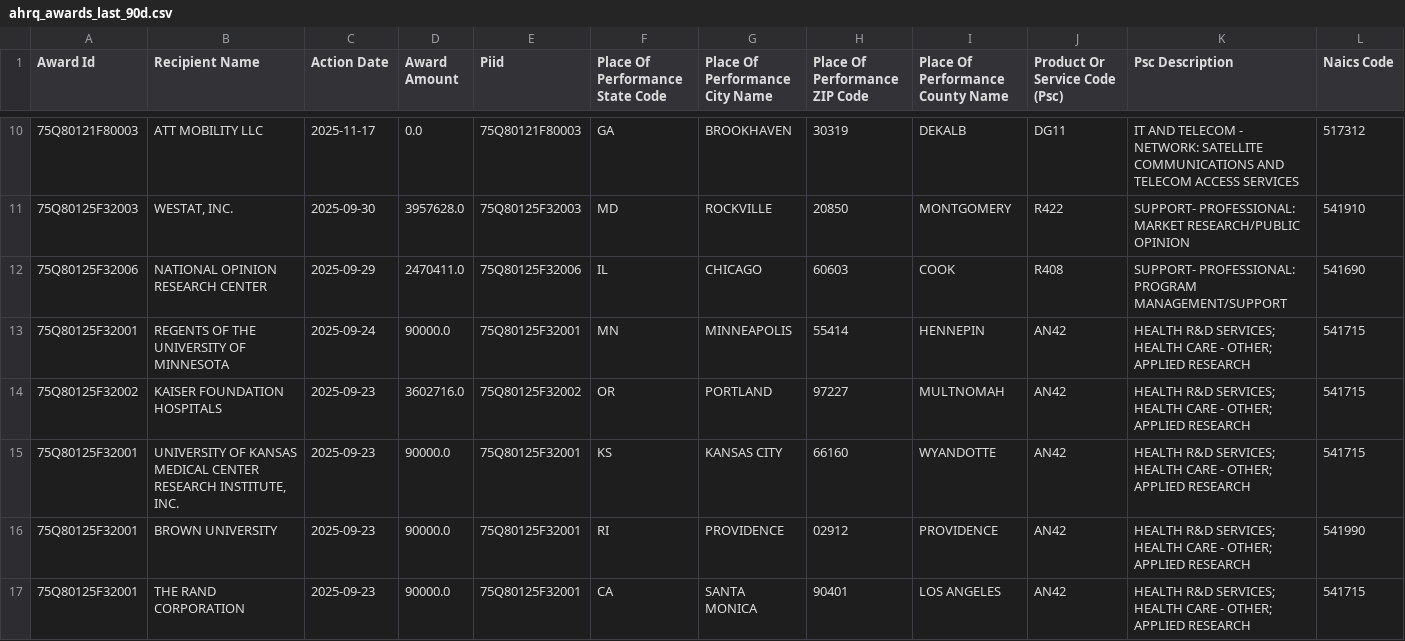
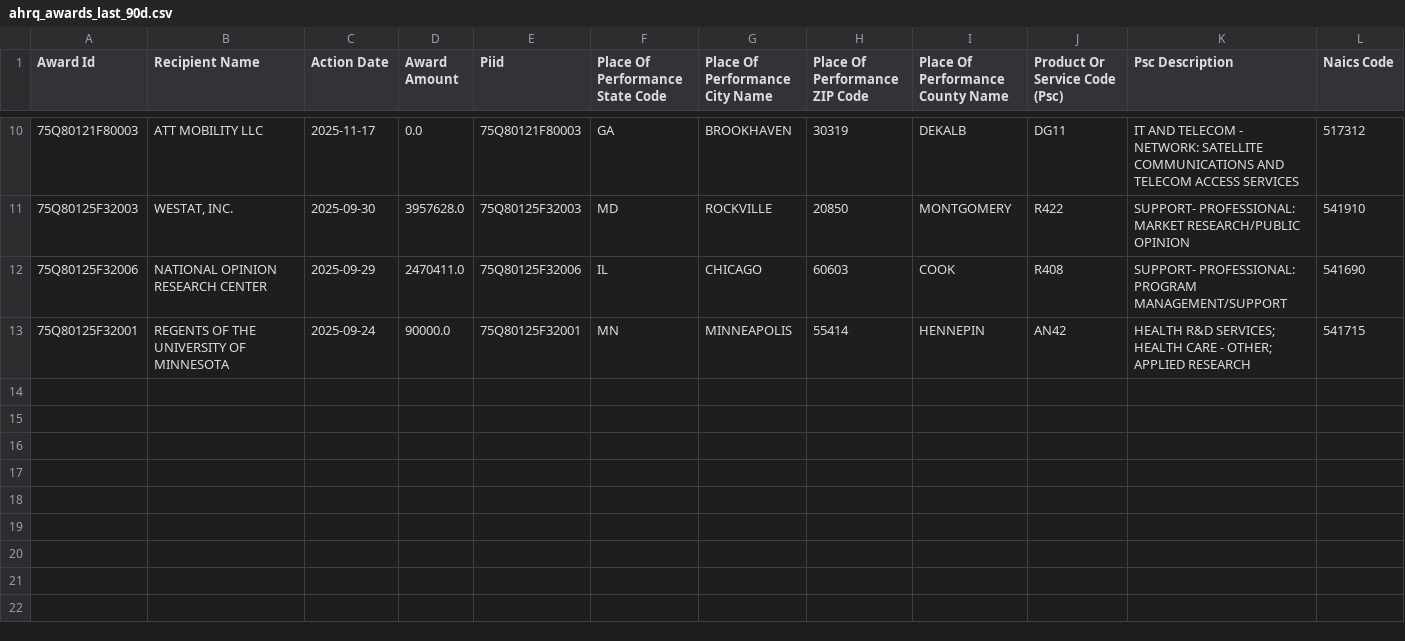
Before and after one commit to feldmangn/nih-awards-tracker, a CSV file: data/ahrq_awards_last_90d.csv, drawn as a sheet; only a part is shown, gaps mark what is left out; rows hold the shown columns only; the diff names each change by its address in the sheet, - before the commit and + after, or states it on an @@ line.

```diff
--- a/data/ahrq_awards_last_90d.csv
+++ b/data/ahrq_awards_last_90d.csv
-row 14: 75Q80125F32002 | KAISER FOUNDATION HOSPITALS | 2025-09-23 | 3602716.0 | 75Q80125F32002 | OR | PORTLAND | 97227 | MULTNOMAH | AN42 | HEALTH R&D SERVICES; HEALTH CARE - OTHER; APPLIED RESEARCH | 541715
-row 15: 75Q80125F32001 | UNIVERSITY OF KANSAS MEDICAL CENTER RESEARCH INSTITUTE, INC. | 2025-09-23 | 90000.0 | 75Q80125F32001 | KS | KANSAS CITY | 66160 | WYANDOTTE | AN42 | HEALTH R&D SERVICES; HEALTH CARE - OTHER; APPLIED RESEARCH | 541715
-row 16: 75Q80125F32001 | BROWN UNIVERSITY | 2025-09-23 | 90000.0 | 75Q80125F32001 | RI | PROVIDENCE | 02912 | PROVIDENCE | AN42 | HEALTH R&D SERVICES; HEALTH CARE - OTHER; APPLIED RESEARCH | 541990
-row 17: 75Q80125F32001 | THE RAND CORPORATION | 2025-09-23 | 90000.0 | 75Q80125F32001 | CA | SANTA MONICA | 90401 | LOS ANGELES | AN42 | HEALTH R&D SERVICES; HEALTH CARE - OTHER; APPLIED RESEARCH | 541715
```
Also changed, not shown: data/cms_awards_last_90d.csv, data/dod_awards_last_90d.csv, 24 other files.
